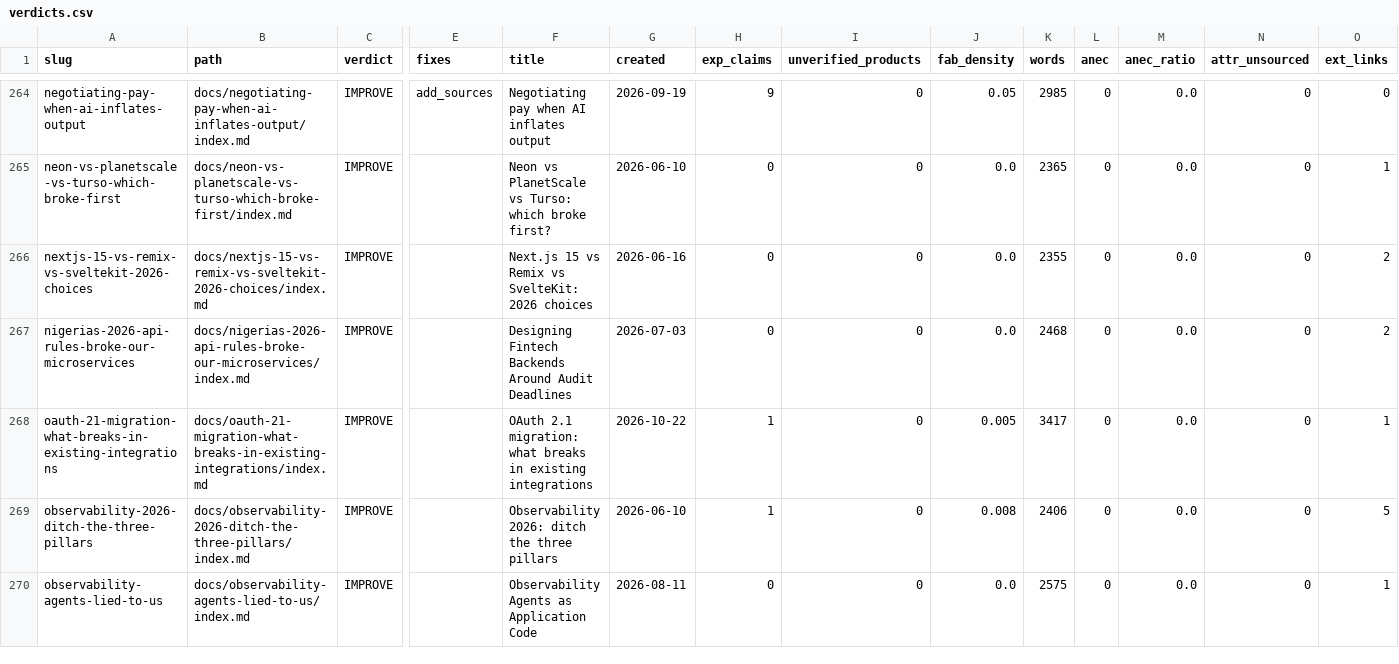
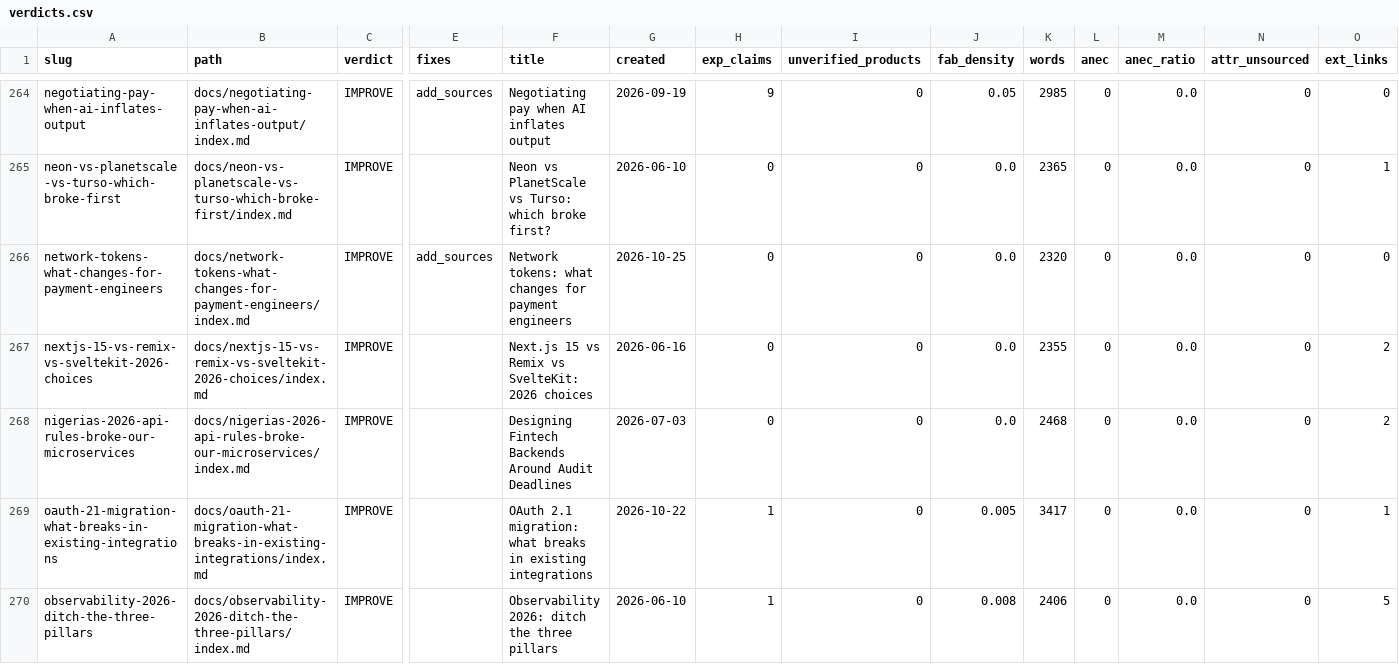
Before and after one commit to kubaik/kubaik.github.io, a CSV file: triage_report/verdicts.csv, drawn as a sheet; only a part is shown, gaps mark what is left out; the shorter side is filled out with more unchanged rows; rows hold the shown columns only; the diff names each change by its address in the sheet, - before the commit and + after, or states it on an @@ line.

```diff
--- a/triage_report/verdicts.csv
+++ b/triage_report/verdicts.csv
+row 266: network-tokens-what-changes-for-payment-engineers | docs/network-tokens-what-changes-for-payment-engineers/index.md | IMPROVE | add_sources | Network tokens: what changes for payment engineers | 2026-10-25 | 0 | 0 | 0.0 | 2320 | 0 | 0.0 | 0 | 0
```
Also changed, not shown: quality_report_full.csv, 45 other files.
